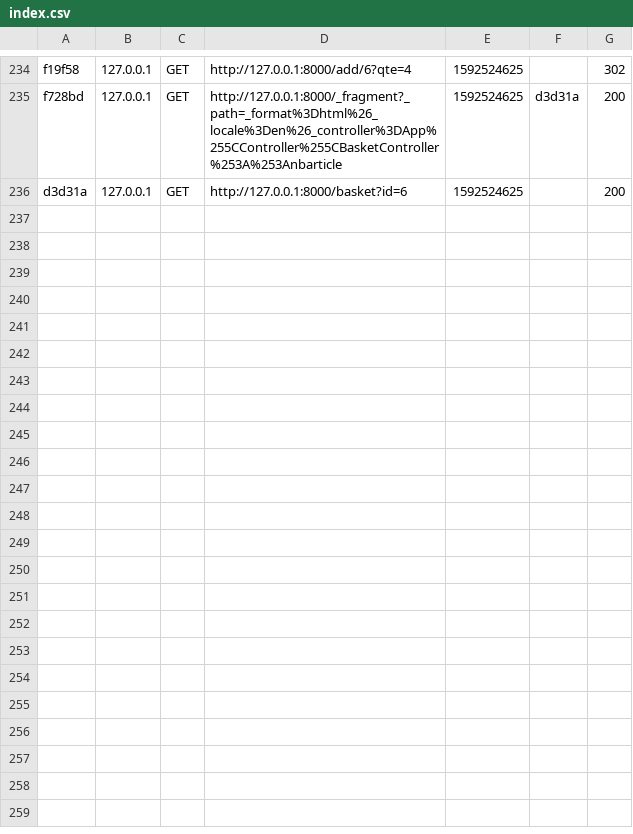
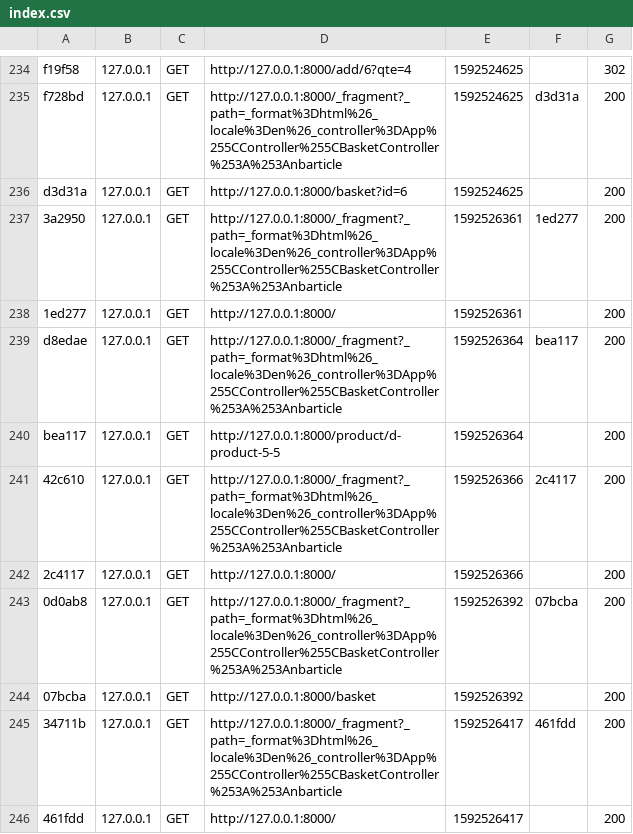
Before and after one commit to amori-github/BasketProduct, a CSV file: var/cache/dev/profiler/index.csv, drawn as a sheet; only a part is shown, gaps mark what is left out.

```diff
--- a/var/cache/dev/profiler/index.csv
+++ b/var/cache/dev/profiler/index.csv
@@ -236 +236,11 @@ f728bd,127.0.0.1,GET,http://127.0.0.1:8000/_fragment?_path=_format%3Dhtml%26_loc
 d3d31a,127.0.0.1,GET,http://127.0.0.1:8000/basket?id=6,1592524625,,200
+3a2950,127.0.0.1,GET,http://127.0.0.1:8000/_fragment?_path=_format%3Dhtml%26_locale%3Den%26_controller%3DApp%255CController%255CBasketController%253A%253Anbarticle,1592526361,1ed277,200
+1ed277,127.0.0.1,GET,http://127.0.0.1:8000/,1592526361,,200
+d8edae,127.0.0.1,GET,http://127.0.0.1:8000/_fragment?_path=_format%3Dhtml%26_locale%3Den%26_controller%3DApp%255CController%255CBasketController%253A%253Anbarticle,1592526364,bea117,200
+bea117,127.0.0.1,GET,http://127.0.0.1:8000/product/d-product-5-5,1592526364,,200
+42c610,127.0.0.1,GET,http://127.0.0.1:8000/_fragment?_path=_format%3Dhtml%26_locale%3Den%26_controller%3DApp%255CController%255CBasketController%253A%253Anbarticle,1592526366,2c4117,200
+2c4117,127.0.0.1,GET,http://127.0.0.1:8000/,1592526366,,200
+0d0ab8,127.0.0.1,GET,http://127.0.0.1:8000/_fragment?_path=_format%3Dhtml%26_locale%3Den%26_controller%3DApp%255CController%255CBasketController%253A%253Anbarticle,1592526392,07bcba,200
+07bcba,127.0.0.1,GET,http://127.0.0.1:8000/basket,1592526392,,200
+34711b,127.0.0.1,GET,http://127.0.0.1:8000/_fragment?_path=_format%3Dhtml%26_locale%3Den%26_controller%3DApp%255CController%255CBasketController%253A%253Anbarticle,1592526417,461fdd,200
+461fdd,127.0.0.1,GET,http://127.0.0.1:8000/,1592526417,,200
```
Also changed, not shown: 13 other files.
